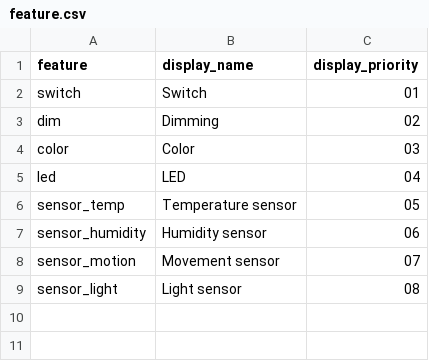
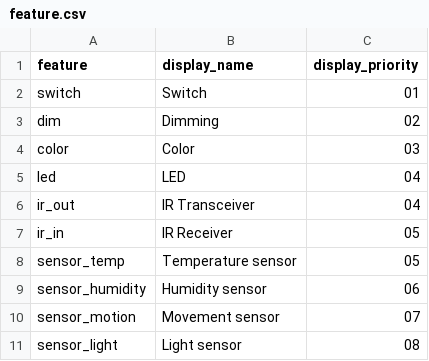
Before and after one commit to zarusz/ESP_Thing, a CSV file: control/src/main/resources/config/liquibase/feature.csv, drawn as a sheet.

```diff
--- a/control/src/main/resources/config/liquibase/feature.csv
+++ b/control/src/main/resources/config/liquibase/feature.csv
@@ -5,2 +5,4 @@ color;Color;03
 led;LED;04
+ir_out;IR Transceiver;04
+ir_in;IR Receiver;05
 sensor_temp;Temperature sensor;05
```
Also changed, not shown: control/src/main/resources/config/liquibase/device_feature.csv, 16 other files.
